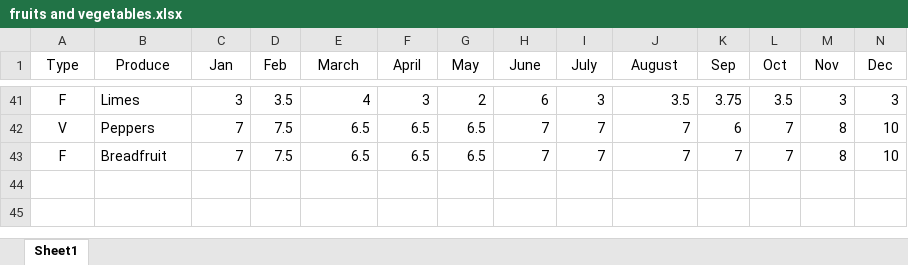
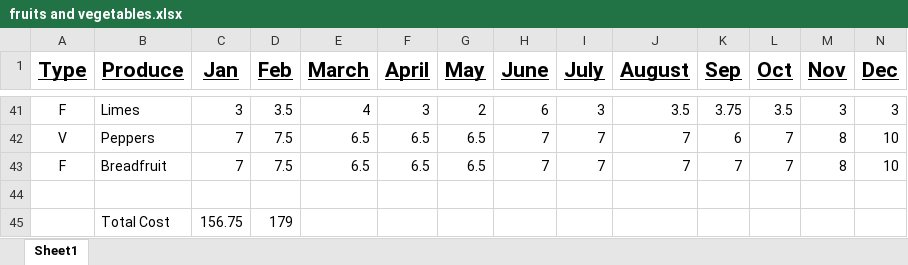
Before and after one commit to Cybertron-Ant/CapStone, an Excel workbook: fruits and vegetables.xlsx, sheet Sheet1, drawn as a sheet; only a part is shown, gaps mark what is left out; values as stored, in another font and other column widths than the file's, no borders; charts and pictures not drawn; the diff names each change by its address in the sheet, - before the commit and + after, or states it on an @@ line.

Commit message:
Sum each column to get the total cost of vegetables and fruits per month, and underline the Totals.

```diff
--- a/fruits and vegetables.xlsx (sheet Sheet1)
+++ b/fruits and vegetables.xlsx (sheet Sheet1)
@@ A1:N1 bold: off → on, underline: off → on, text size: larger @@
+row 44: (empty)
+row 45:  | Total Cost | 156.75 | 179
```
Also changed, not shown: charts or pictures, 1 other file.
